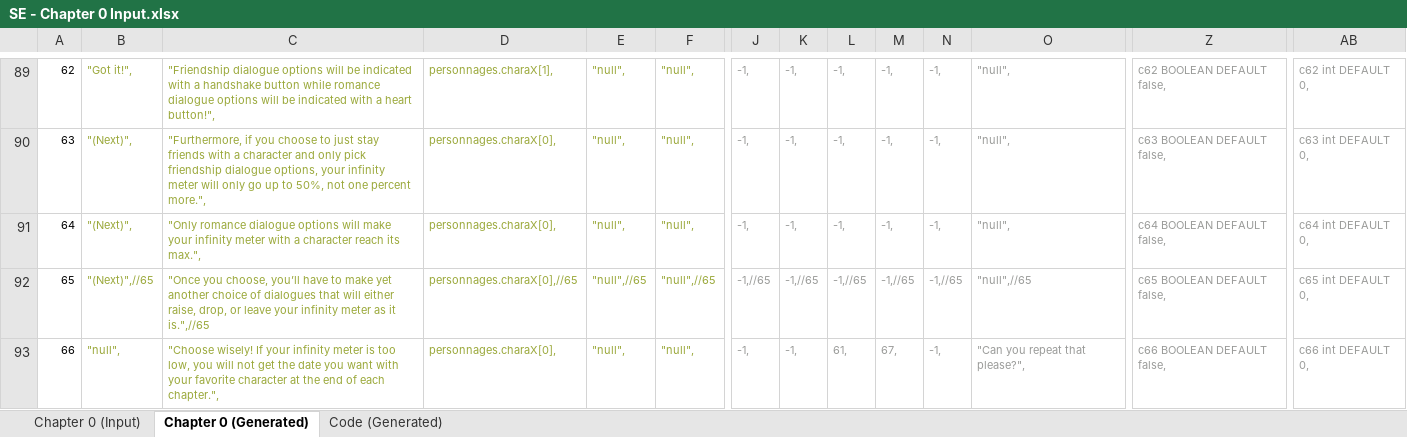
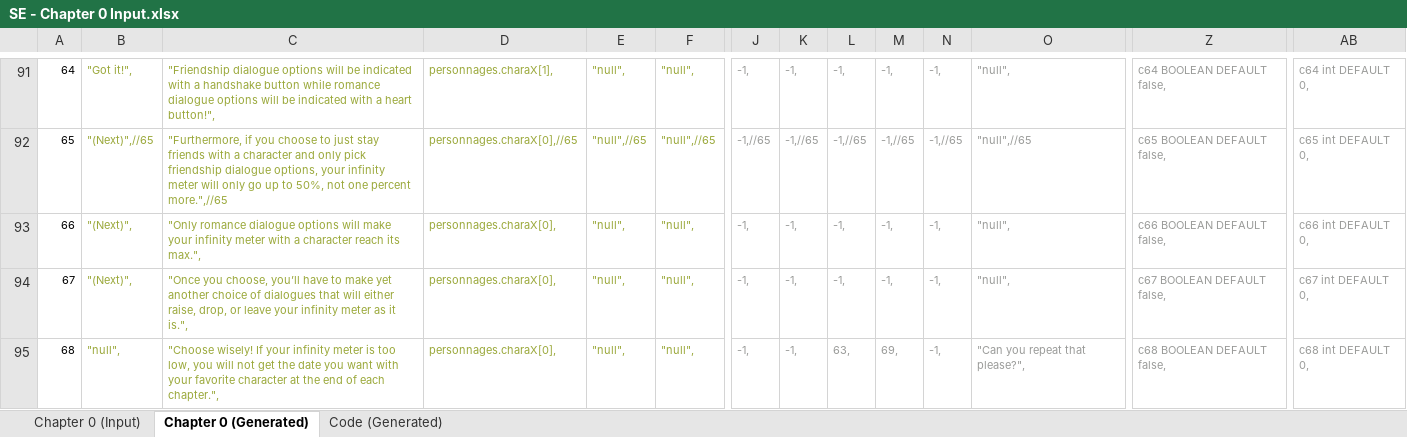
Before and after one commit to Lightshadow226/se, an Excel workbook: chapters (excel)/SE - Chapter 0 Input.xlsx, sheet Chapter 0 (Generated), drawn as a sheet; only a part is shown, gaps mark what is left out; values as stored, in another font and other column widths than the file's, no borders; removed rows and columns are numbered as before the commit, all else as after; rows hold the shown columns only; the diff covers the shown part only; the diff names each change by its address in the sheet, - before the commit and + after, or states it on an @@ line.

```diff
--- a/chapters (excel)/SE - Chapter 0 Input.xlsx (sheet Chapter 0 (Generated))
+++ b/chapters (excel)/SE - Chapter 0 Input.xlsx (sheet Chapter 0 (Generated))
@@ column A renumbered between rows 81 and 136 @@
-Z91: c62 BOOLEAN DEFAULT false,
+Z91: c64 BOOLEAN DEFAULT false,
-AB91: c62 int DEFAULT 0,
+AB91: c64 int DEFAULT 0,
+row 92: 65 | "(Next)",//65 | "Furthermore, if you choose to just stay friends with a character and only pick friendship dialogue options, your infinity meter will only go up to 50%, not one percent more.",//65 | personnages.charaX[0],//65 | "null",//65 | "null",//65 | -1,//65 | -1,//65 | -1,//65 | -1,//65 | -1,//65 | "null",//65 | c65 BOOLEAN DEFAULT false, | c65 int DEFAULT 0,
-C93: "Furthermore, if you choose to just stay friends with a character and only pick friendship dialogue options, your infinity meter will only go up to 50%, not one percent more.",
+C93: "Only romance dialogue options will make your infinity meter with a character reach its max.",
-Z93: c63 BOOLEAN DEFAULT false,
+Z93: c66 BOOLEAN DEFAULT false,
-AB93: c63 int DEFAULT 0,
+AB93: c66 int DEFAULT 0,
-C94: "Only romance dialogue options will make your infinity meter with a character reach its max.",
+C94: "Once you choose, you’ll have to make yet another choice of dialogues that will either raise, drop, or leave your infinity meter as it is.",
-Z94: c64 BOOLEAN DEFAULT false,
+Z94: c67 BOOLEAN DEFAULT false,
-AB94: c64 int DEFAULT 0,
+AB94: c67 int DEFAULT 0,
-row 92: 65 | "(Next)",//65 | "Once you choose, you’ll have to make yet another choice of dialogues that will either raise, drop, or leave your infinity meter as it is.",//65 | personnages.charaX[0],//65 | "null",//65 | "null",//65 | -1,//65 | -1,//65 | -1,//65 | -1,//65 | -1,//65 | "null",//65 | c65 BOOLEAN DEFAULT false, | c65 int DEFAULT 0,
-L95: 61,
+L95: 63,
-M95: 67,
+M95: 69,
-Z95: c66 BOOLEAN DEFAULT false,
+Z95: c68 BOOLEAN DEFAULT false,
-AB95: c66 int DEFAULT 0,
+AB95: c68 int DEFAULT 0,
```
Also changed, not shown: 13 added rows, 7 removed rows and 280 edited cells elsewhere in this sheet, sheet Code (Generated), sheet Chapter 0 (Input), formulas that keep their value, 24 other files.
